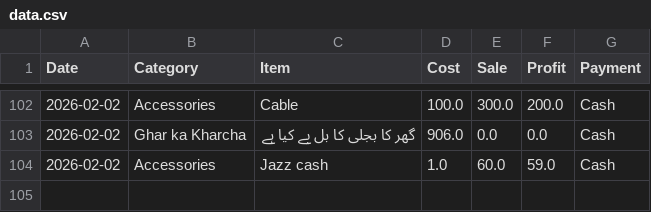
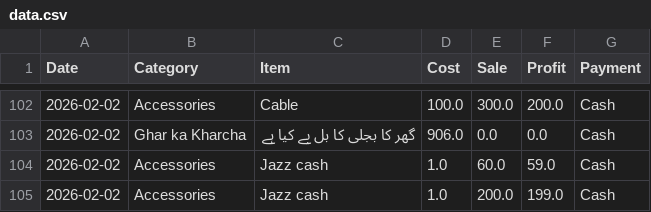
Before and after one commit to alihassankg2006-bit/ALI-MOBILE-COMMUNICATION-1, a CSV file: data.csv, drawn as a sheet; only a part is shown, gaps mark what is left out; the diff names each change by its address in the sheet, - before the commit and + after, or states it on an @@ line.

Commit message:
Added: Jazz cash  (Accessories)

```diff
--- a/data.csv
+++ b/data.csv
+row 105: 2026-02-02 | Accessories | Jazz cash | 1.0 | 200.0 | 199.0 | Cash
```
